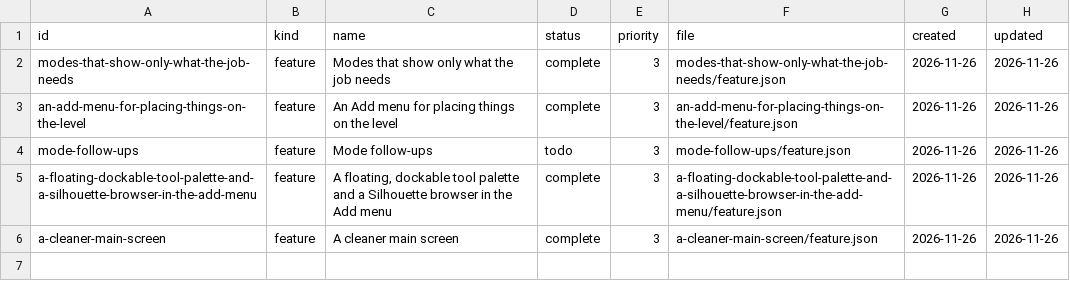
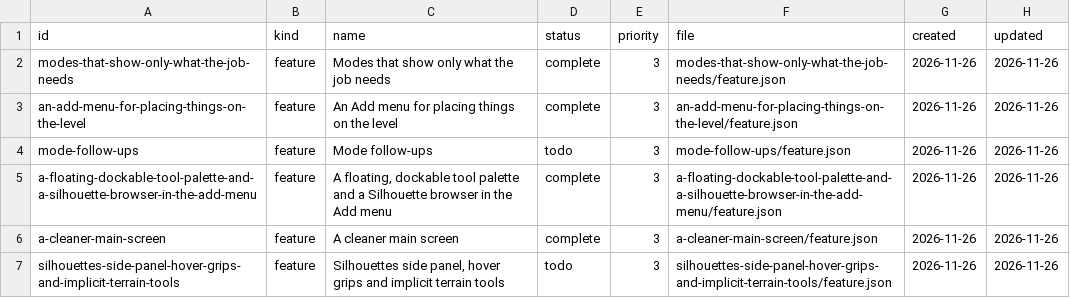
Before and after one commit to DeanWilsonDev/lantern, a CSV file: docs/kanban/editor-modes-and-an-add-menu/_index.csv, drawn as a sheet; the diff names each change by its address in the sheet, - before the commit and + after, or states it on an @@ line.

```diff
--- a/docs/kanban/editor-modes-and-an-add-menu/_index.csv
+++ b/docs/kanban/editor-modes-and-an-add-menu/_index.csv
+row 7: silhouettes-side-panel-hover-grips-and-implicit-terrain-tools | feature | Silhouettes side panel, hover grips and implicit terrain tools | todo | 3 | silhouettes-side-panel-hover-grips-and-implicit-terrain-tools/feature.json | 2026-11-26 | 2026-11-26
```
Also changed, not shown: 40 other files.
